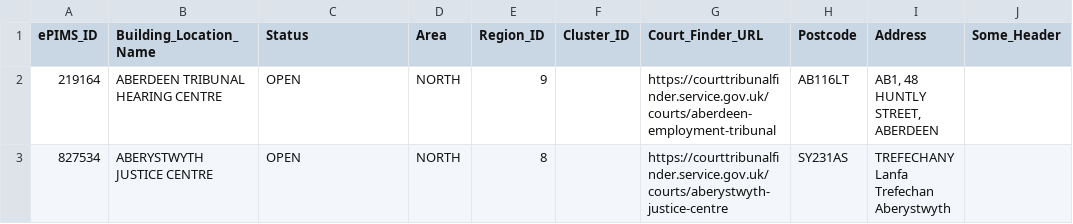
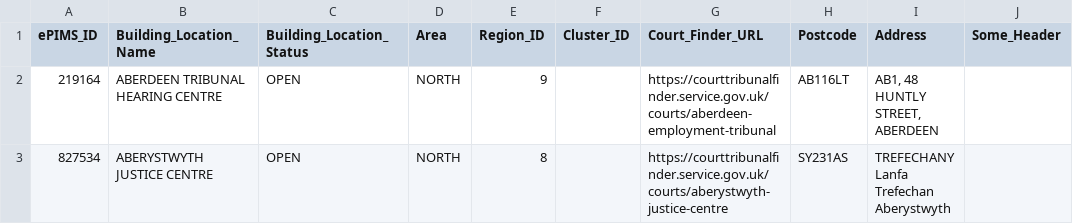
Before and after one commit to hmcts/rd-location-ref-data-load, a CSV file: src/functionalTest/resources/sourceFiles/buildingLocations/building_location_failure_test_missing_epimsId_header.csv, drawn as a sheet.

Commit message:
RDCC-3045: A couple of minor changes: - Changed the header name Status to Building_Location_Status in the building location csv binder object and the test data files of the functional test cases. - Moved the route functional tests test data files to the respective directories.

```diff
--- a/src/functionalTest/resources/sourceFiles/buildingLocations/building_location_failure_test_missing_epimsId_header.csv
+++ b/src/functionalTest/resources/sourceFiles/buildingLocations/building_location_failure_test_missing_epimsId_header.csv
@@ -1,2 +1,2 @@
-ePIMS_ID,Building_Location_Name,Status,Area,Region_ID,Cluster_ID,Court_Finder_URL,Postcode,Address,Some_Header
+ePIMS_ID,Building_Location_Name,Building_Location_Status,Area,Region_ID,Cluster_ID,Court_Finder_URL,Postcode,Address,Some_Header
 219164,ABERDEEN TRIBUNAL HEARING CENTRE,OPEN,NORTH,9,,https://courttribunalfinder.service.gov.uk/courts/aberdeen-employment-tribunal,AB116LT,"AB1, 48 HUNTLY STREET, ABERDEEN"
```
Also changed, not shown: src/functionalTest/resources/sourceFiles/buildingLocations/building_location_failure_test_no_valid_building_location.csv, src/functionalTest/resources/sourceFiles/buildingLocations/building_location_failure_test_unknown_header.csv, 28 other files.
